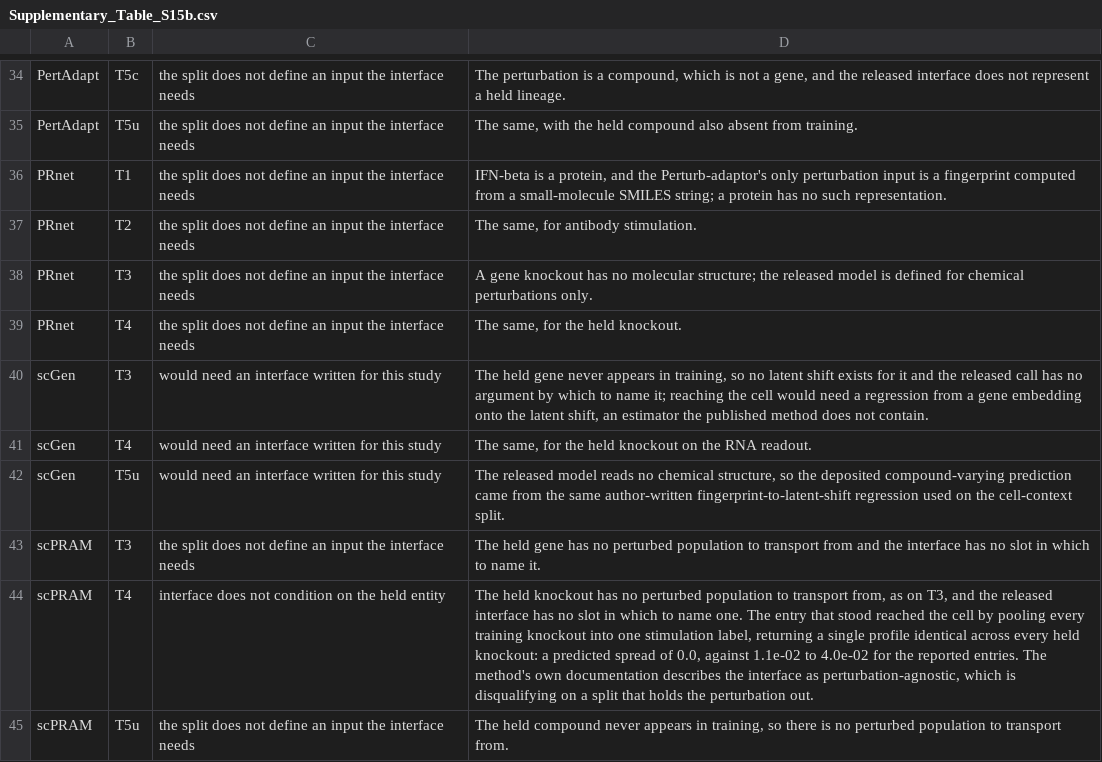
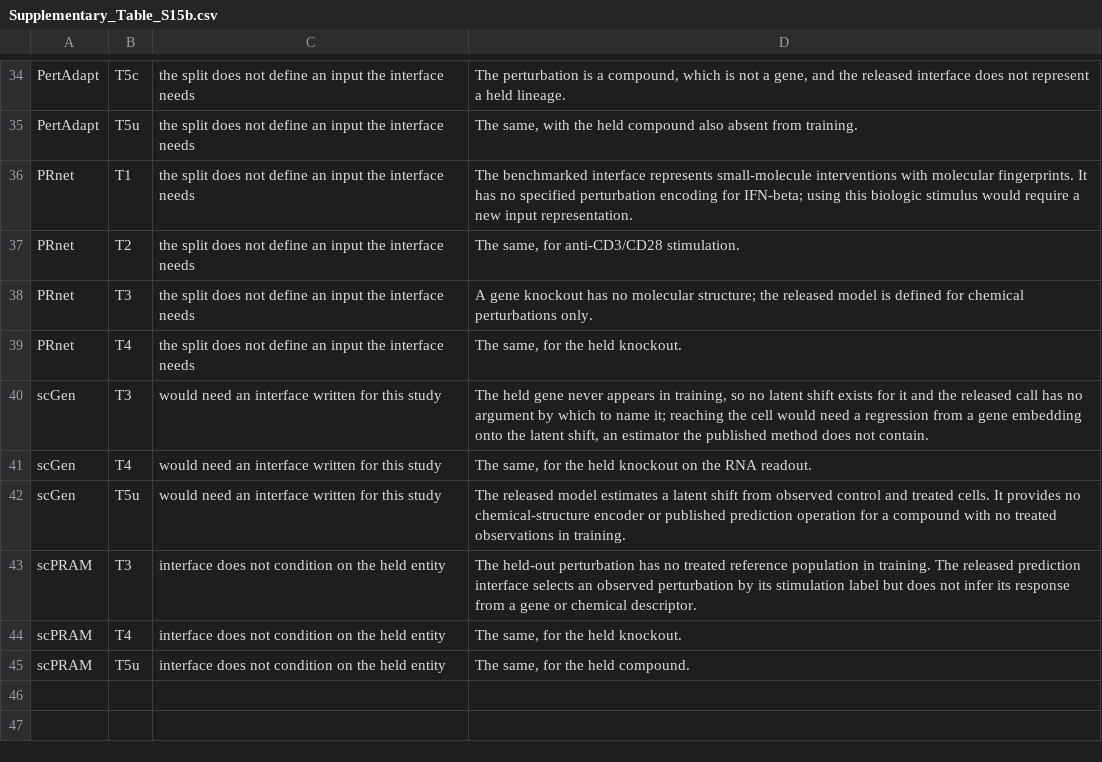
Before and after one commit to Chan-Hee/ivcbench, a CSV file: results/_paper/supplementary_tables/Supplementary_Table_S15b.csv, drawn as a sheet; only a part is shown, gaps mark what is left out; the diff covers the shown part only.

```diff
--- a/results/_paper/supplementary_tables/Supplementary_Table_S15b.csv
+++ b/results/_paper/supplementary_tables/Supplementary_Table_S15b.csv
@@ -35,4 +35,4 @@ PertAdapt,T5c,the split does not define an input the interface needs,"The pertur
 PertAdapt,T5u,the split does not define an input the interface needs,"The same, with the held compound also absent from training."
-PRnet,T1,the split does not define an input the interface needs,"IFN-beta is a protein, and the Perturb-adaptor's only perturbation input is a fingerprint computed from a small-molecule SMILES string; a protein has no such representation."
-PRnet,T2,the split does not define an input the interface needs,"The same, for antibody stimulation."
+PRnet,T1,the split does not define an input the interface needs,The benchmarked interface represents small-molecule interventions with molecular fingerprints. It has no specified perturbation encoding for IFN-beta; using this biologic stimulus would require a new input representation.
+PRnet,T2,the split does not define an input the interface needs,"The same, for anti-CD3/CD28 stimulation."
 PRnet,T3,the split does not define an input the interface needs,A gene knockout has no molecular structure; the released model is defined for chemical perturbations only.
@@ -41,5 +41,5 @@ scGen,T3,would need an interface written for this study,"The held gene never app
 scGen,T4,would need an interface written for this study,"The same, for the held knockout on the RNA readout."
-scGen,T5u,would need an interface written for this study,"The released model reads no chemical structure, so the deposited compound-varying prediction came from the same author-written fingerprint-to-latent-shift regression used on the cell-context split."
-scPRAM,T3,the split does not define an input the interface needs,The held gene has no perturbed population to transport from and the interface has no slot in which to name it.
-scPRAM,T4,interface does not condition on the held entity,"The held knockout has no perturbed population to transport from, as on T3, and the released interface has no slot in which to name one. The entry that stood reached the cell by pooling every training knockout into one stimulation label, returning a single profile identical across every held knockout: a predicted spread of 0.0, against 1.1e-02 to 4.0e-02 for the reported entries. The method's own documentation describes the interface as perturbation-agnostic, which is disqualifying on a split that holds the perturbation out."
-scPRAM,T5u,the split does not define an input the interface needs,"The held compound never appears in training, so there is no perturbed population to transport from."
+scGen,T5u,would need an interface written for this study,The released model estimates a latent shift from observed control and treated cells. It provides no chemical-structure encoder or published prediction operation for a compound with no treated observations in training.
+scPRAM,T3,interface does not condition on the held entity,The held-out perturbation has no treated reference population in training. The released prediction interface selects an observed perturbation by its stimulation label but does not infer its response from a gene or chemical descriptor.
+scPRAM,T4,interface does not condition on the held entity,"The same, for the held knockout."
+scPRAM,T5u,interface does not condition on the held entity,"The same, for the held compound."
```
Also changed, not shown: 7 edited cells elsewhere in this file, results/_paper/supplementary_tables/Supplementary_Table_S15a.csv, results/_paper/supplementary_tables/Supplementary_Table_S2.csv, 6 other files.
